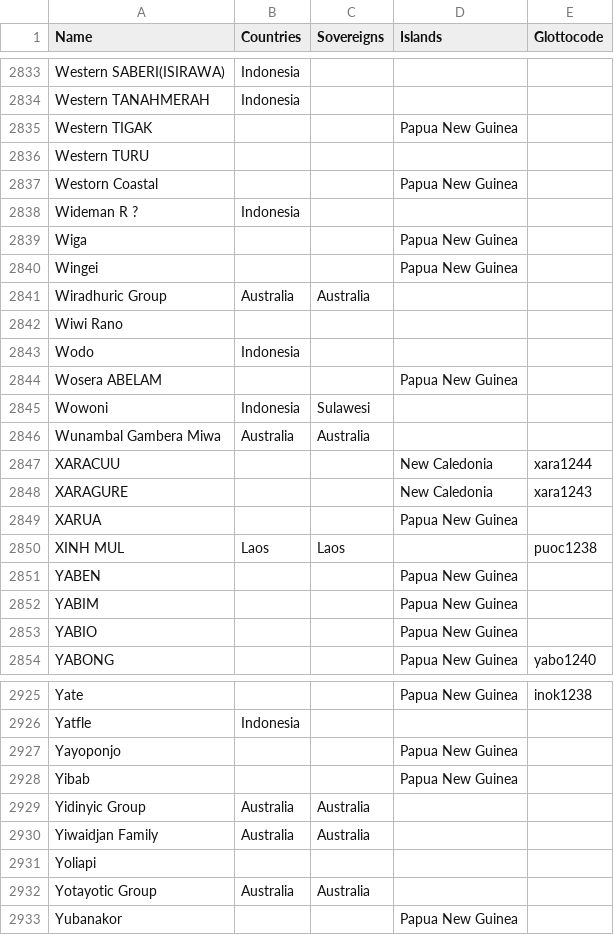
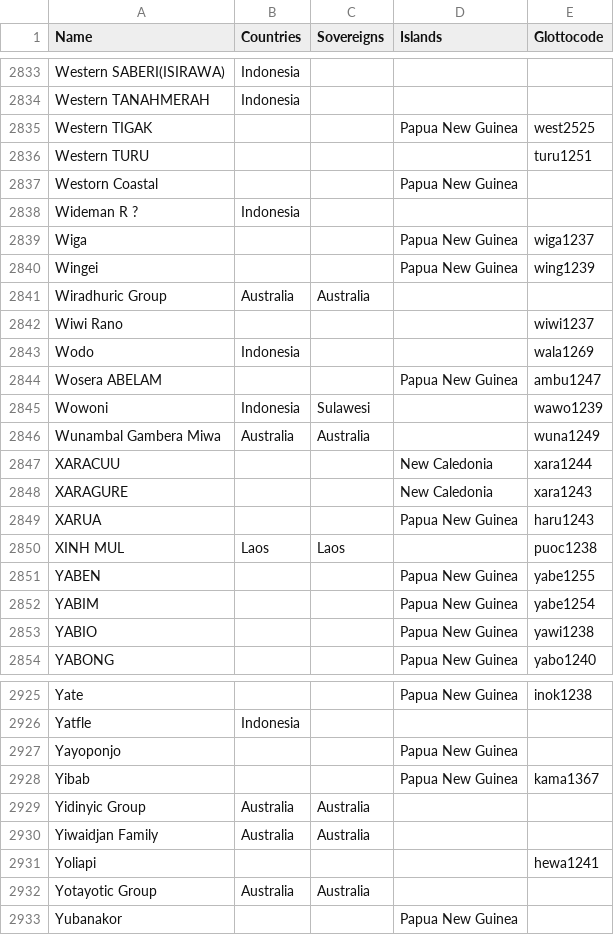
Before and after one commit to cldf-datasets/languageatlasofthepacificarea, a CSV file: etc/languages.csv, drawn as a sheet; only a part is shown, gaps mark what is left out; the diff covers the shown part only.

Commit message:
more glottocodes

```diff
--- a/etc/languages.csv
+++ b/etc/languages.csv
@@ -2834,21 +2834,21 @@ Western SABERI(ISIRAWA),Indonesia,,,
 Western TANAHMERAH,Indonesia,,,
-Western TIGAK,,,Papua New Guinea,
-Western TURU,,,,
+Western TIGAK,,,Papua New Guinea,west2525
+Western TURU,,,,turu1251
 Westorn Coastal,,,Papua New Guinea,
 Wideman R ?,Indonesia,,,
-Wiga,,,Papua New Guinea,
-Wingei,,,Papua New Guinea,
+Wiga,,,Papua New Guinea,wiga1237
+Wingei,,,Papua New Guinea,wing1239
 Wiradhuric Group,Australia,Australia,,
-Wiwi Rano,,,,
-Wodo,Indonesia,,,
-Wosera ABELAM,,,Papua New Guinea,
-Wowoni,Indonesia,Sulawesi,,
-Wunambal Gambera Miwa,Australia,Australia,,
+Wiwi Rano,,,,wiwi1237
+Wodo,Indonesia,,,wala1269
+Wosera ABELAM,,,Papua New Guinea,ambu1247
+Wowoni,Indonesia,Sulawesi,,wawo1239
+Wunambal Gambera Miwa,Australia,Australia,,wuna1249
 XARACUU,,,New Caledonia,xara1244
 XARAGURE,,,New Caledonia,xara1243
-XARUA,,,Papua New Guinea,
+XARUA,,,Papua New Guinea,haru1243
 XINH MUL,Laos,Laos,,puoc1238
-YABEN,,,Papua New Guinea,
-YABIM,,,Papua New Guinea,
-YABIO,,,Papua New Guinea,
+YABEN,,,Papua New Guinea,yabe1255
+YABIM,,,Papua New Guinea,yabe1254
+YABIO,,,Papua New Guinea,yawi1238
 YABONG,,,Papua New Guinea,yabo1240
@@ -2927,6 +2927,6 @@ Yatfle,Indonesia,,,
 Yayoponjo,,,Papua New Guinea,
-Yibab,,,Papua New Guinea,
+Yibab,,,Papua New Guinea,kama1367
 Yidinyic Group,Australia,Australia,,
 Yiwaidjan Family,Australia,Australia,,
-Yoliapi,,,,
+Yoliapi,,,,hewa1241
 Yotayotic Group,Australia,Australia,,
```
Also changed, not shown: 49 edited cells elsewhere in this file.
